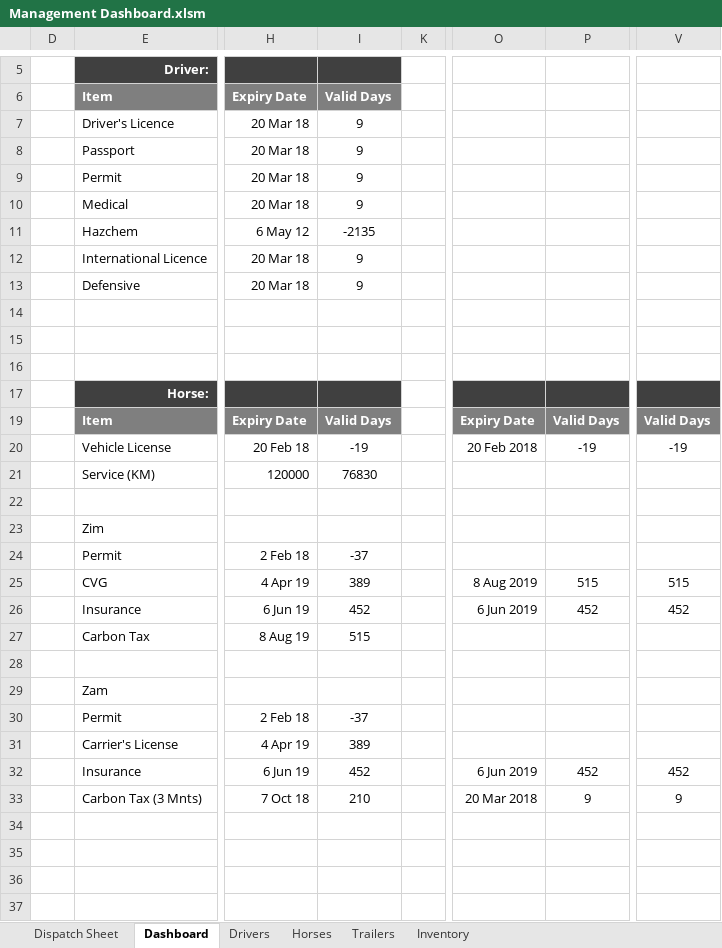
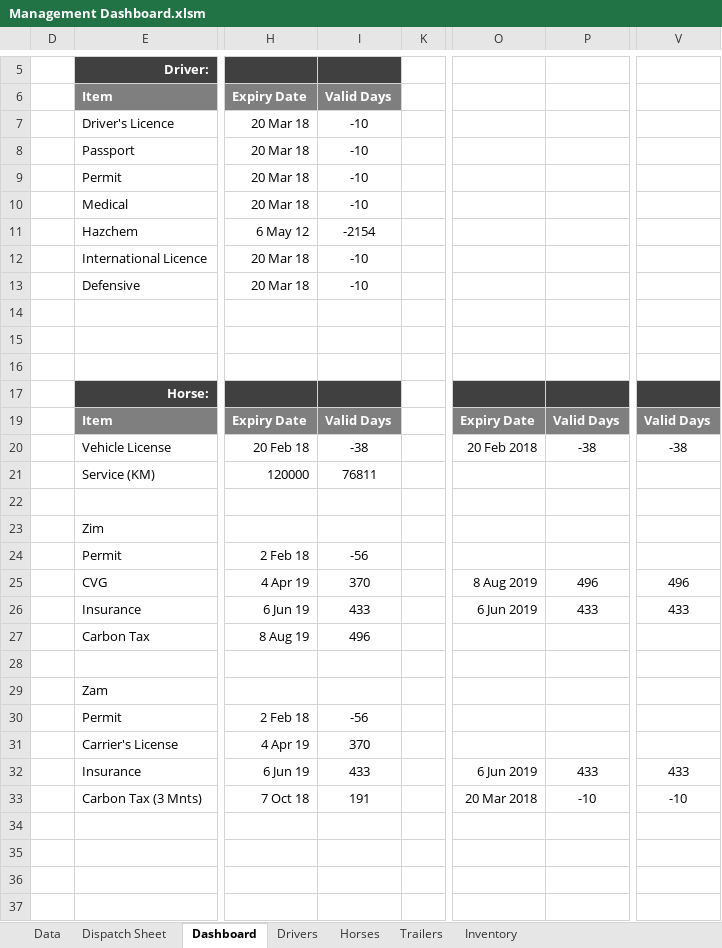
Before and after one commit to shaunkleyn/SpaceShifters, an Excel workbook: Management Dashboard.xlsm, sheet Dashboard, drawn as a sheet; only a part is shown, gaps mark what is left out; values as stored, in another font and other column widths than the file's, no borders; charts and pictures and conditional formats not drawn; the diff names each change by its address in the sheet, - before the commit and + after, or states it on an @@ line.

Commit message:
despatch sheet enhancements

```diff
--- a/Management Dashboard.xlsm (sheet Dashboard)
+++ b/Management Dashboard.xlsm (sheet Dashboard)
+sheet tab: Data
-I7:I10: 9
+I7:I10: -10
-I11: -2135
+I11: -2154
-I12:I13: 9
+I12:I13: -10
-I20: -19
+I20: -38
-P20: -19
+P20: -38
-V20: -19
+V20: -38
-I21: 76830
+I21: 76811
-I24: -37
+I24: -56
-I25: 389
+I25: 370
-P25: 515
+P25: 496
-V25: 515
+V25: 496
-I26: 452
+I26: 433
-P26: 452
+P26: 433
-V26: 452
+V26: 433
-I27: 515
+I27: 496
-I30: -37
+I30: -56
-I31: 389
+I31: 370
-I32: 452
+I32: 433
-P32: 452
+P32: 433
-V32: 452
+V32: 433
-I33: 210
+I33: 191
-P33: 9
+P33: -10
-V33: 9
+V33: -10
```
Also changed, not shown: sheet Dispatch Sheet, hidden cells, charts or pictures, 1 other file.
